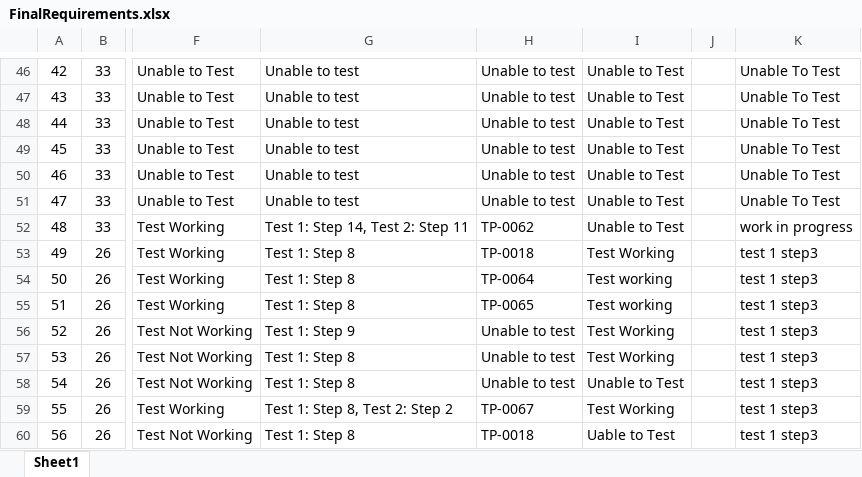
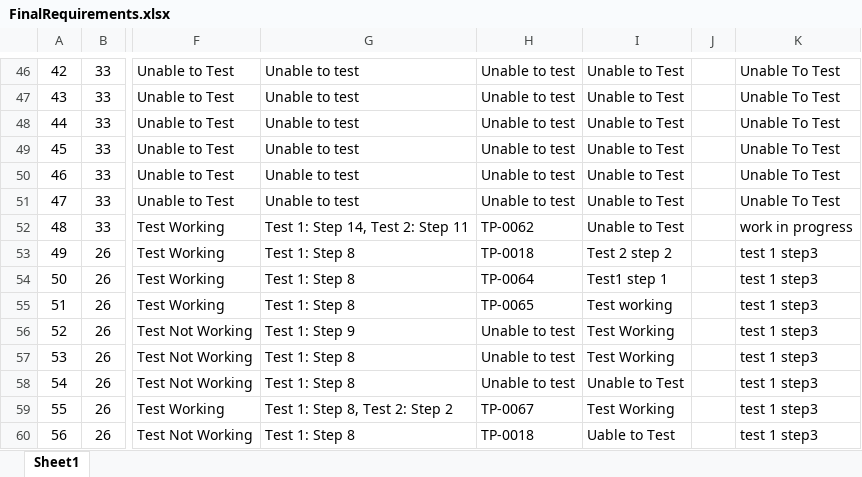
Before and after one commit to utastudents/cse3310-sp25-002, an Excel workbook: FinalRequirements.xlsx, sheet Sheet1, drawn as a sheet; only a part is shown, gaps mark what is left out; values as stored, in another font and other column widths than the file's, no borders; the diff names each change by its address in the sheet, - before the commit and + after, or states it on an @@ line.

Commit message:
updated test results

```diff
--- a/FinalRequirements.xlsx (sheet Sheet1)
+++ b/FinalRequirements.xlsx (sheet Sheet1)
-I53: Test Working
+I53: Test 2 step 2
-I54: Test working
+I54: Test1 step 1
```
Also changed, not shown: 1 other file.
